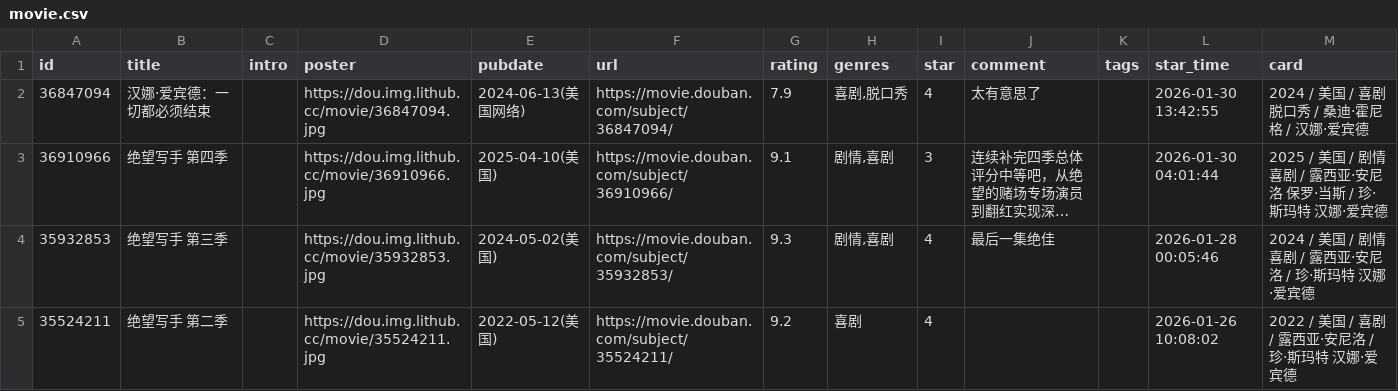
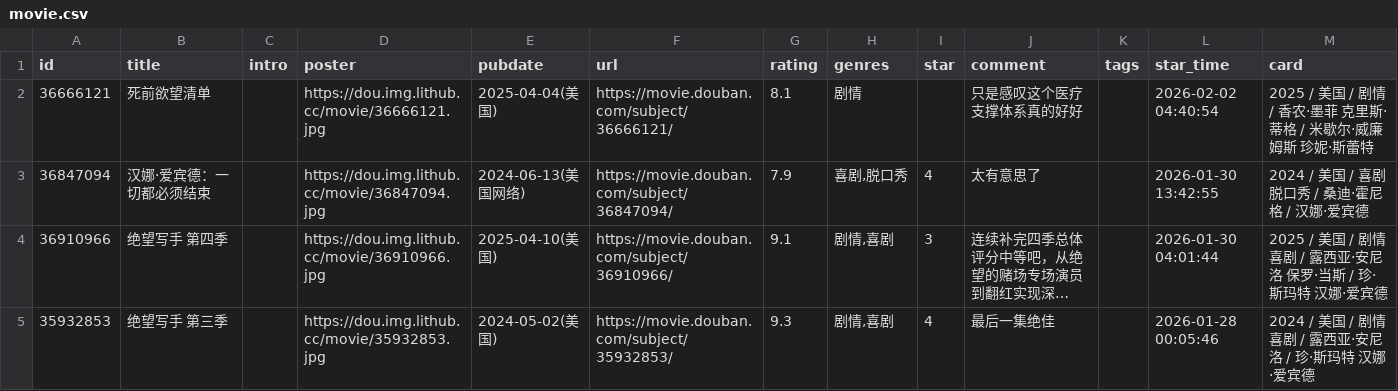
Before and after one commit to luli-lula/douban-data, a CSV file: data/raw/movie.csv, drawn as a sheet; only a part is shown; the shorter side is filled out with more unchanged rows; long unchanged cells end in …; the diff names each change by its address in the sheet, - before the commit and + after, or states it on an @@ line.

```diff
--- a/data/raw/movie.csv
+++ b/data/raw/movie.csv
+row 2: 36666121 | 死前欲望清单 |  | https://dou.img.lithub.cc/movie/36666121.jpg | 2025-04-04(美国) | https://movie.douban.com/subject/36666121/ | 8.1 | 剧情 |  | 只是感叹这个医疗支撑体系真的好好 |  | 2026-02-02 04:40:54 | 2025 / 美国 / 剧情 / 香农·墨菲 克里斯·蒂格 / 米歇尔·威廉姆斯 珍妮·斯蕾特
```
Also changed, not shown: 2 other files.
